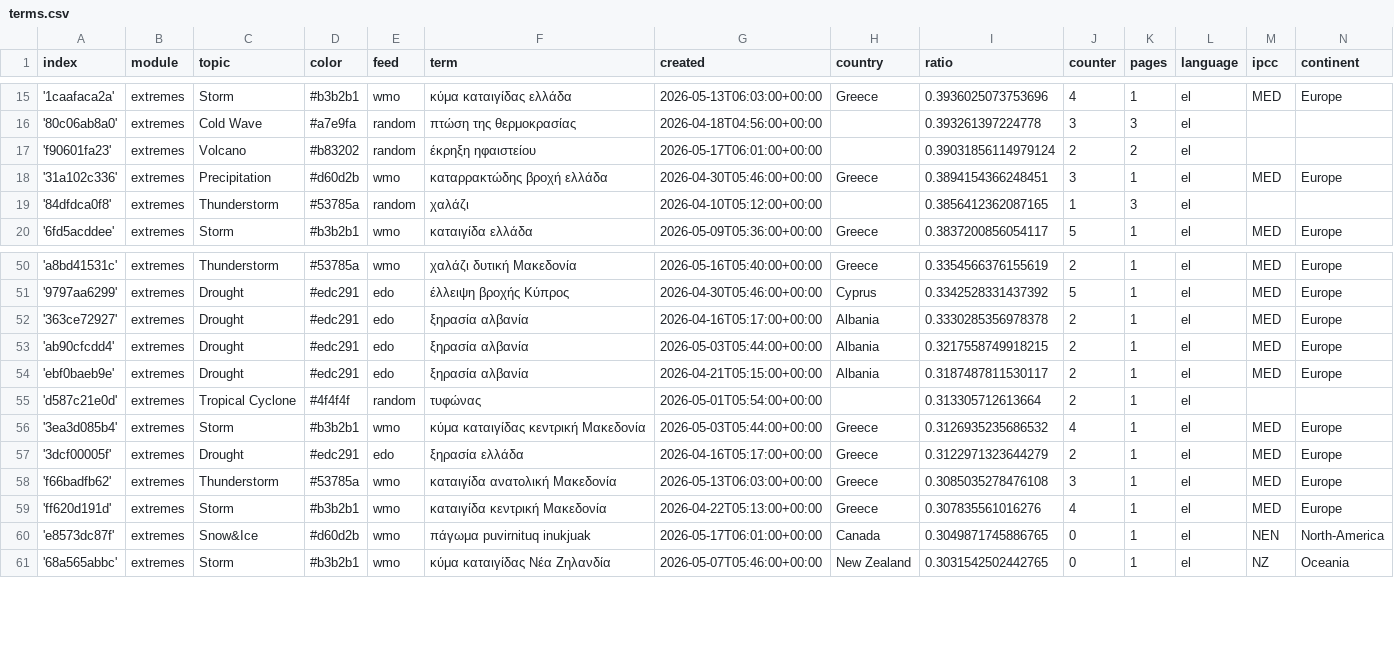
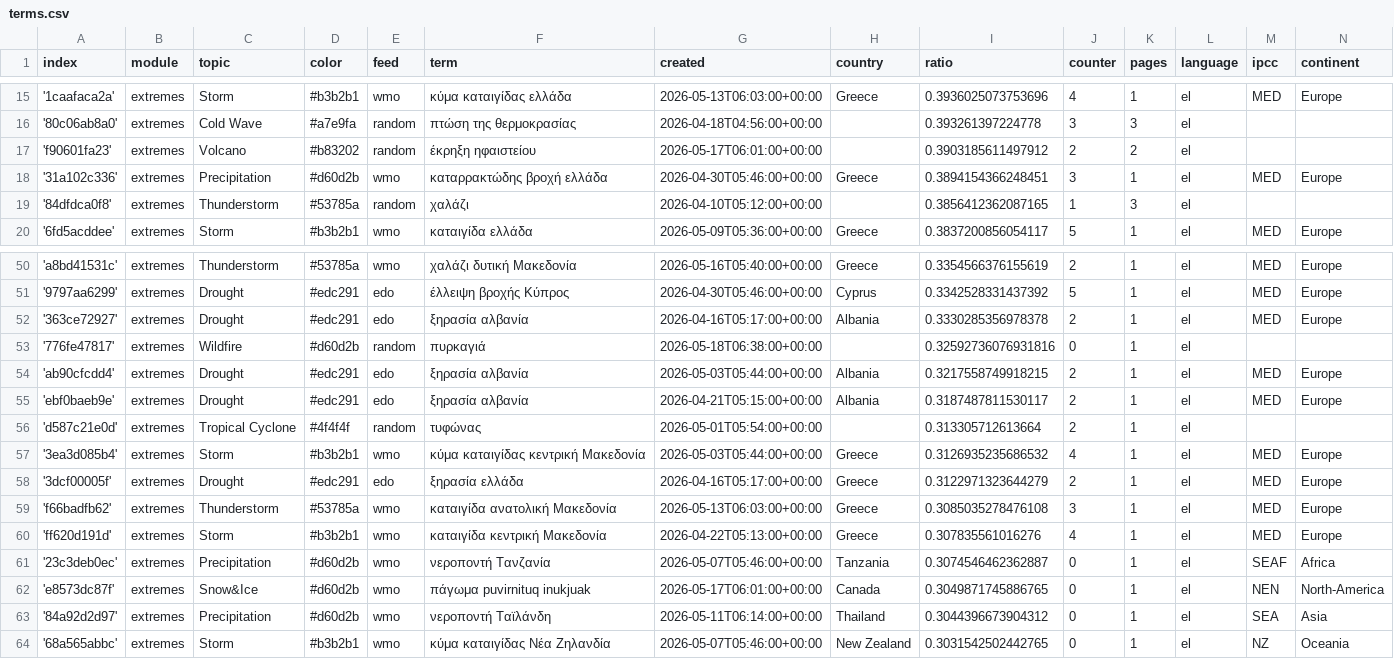
Before and after one commit to newsWhisperer/greekExtremes, a CSV file: terms.csv, drawn as a sheet; only a part is shown, gaps mark what is left out.

Commit message:
Commit from GitHub Actions (import:0.0)

```diff
--- a/terms.csv
+++ b/terms.csv
@@ -16,3 +16,3 @@ index,module,topic,color,feed,term,created,country,ratio,counter,pages,language,
 '80c06ab8a0',extremes,Cold Wave,#a7e9fa,random,πτώση της θερμοκρασίας,2026-04-18T04:56:00+00:00,,0.393261397224778,3,3,el,,
-'f90601fa23',extremes,Volcano,#b83202,random,έκρηξη ηφαιστείου,2026-05-17T06:01:00+00:00,,0.39031856114979124,2,2,el,,
+'f90601fa23',extremes,Volcano,#b83202,random,έκρηξη ηφαιστείου,2026-05-17T06:01:00+00:00,,0.3903185611497912,2,2,el,,
 '31a102c336',extremes,Precipitation,#d60d2b,wmo,καταρρακτώδης βροχή ελλάδα,2026-04-30T05:46:00+00:00,Greece,0.3894154366248451,3,1,el,MED,Europe
@@ -52,2 +52,3 @@ index,module,topic,color,feed,term,created,country,ratio,counter,pages,language,
 '363ce72927',extremes,Drought,#edc291,edo,ξηρασία αλβανία,2026-04-16T05:17:00+00:00,Albania,0.3330285356978378,2,1,el,MED,Europe
+'776fe47817',extremes,Wildfire,#d60d2b,random,πυρκαγιά,2026-05-18T06:38:00+00:00,,0.32592736076931816,0,1,el,,
 'ab90cfcdd4',extremes,Drought,#edc291,edo,ξηρασία αλβανία,2026-05-03T05:44:00+00:00,Albania,0.3217558749918215,2,1,el,MED,Europe
@@ -59,3 +60,5 @@ index,module,topic,color,feed,term,created,country,ratio,counter,pages,language,
 'ff620d191d',extremes,Storm,#b3b2b1,wmo,καταιγίδα κεντρική Μακεδονία,2026-04-22T05:13:00+00:00,Greece,0.307835561016276,4,1,el,MED,Europe
+'23c3deb0ec',extremes,Precipitation,#d60d2b,wmo,νεροποντή Τανζανία,2026-05-07T05:46:00+00:00,Tanzania,0.3074546462362887,0,1,el,SEAF,Africa
 'e8573dc87f',extremes,Snow&Ice,#d60d2b,wmo,πάγωμα puvirnituq inukjuak,2026-05-17T06:01:00+00:00,Canada,0.3049871745886765,0,1,el,NEN,North-America
+'84a92d2d97',extremes,Precipitation,#d60d2b,wmo,νεροποντή Ταϊλάνδη,2026-05-11T06:14:00+00:00,Thailand,0.3044396673904312,0,1,el,SEA,Asia
 '68a565abbc',extremes,Storm,#b3b2b1,wmo,κύμα καταιγίδας Νέα Ζηλανδία,2026-05-07T05:46:00+00:00,New Zealand,0.3031542502442765,0,1,el,NZ,Oceania
```
